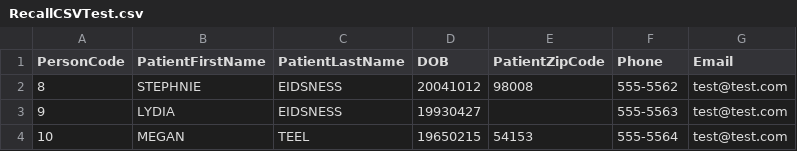
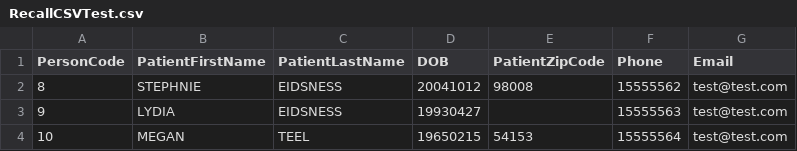
Before and after one commit to thethorne48/PPOK, a CSV file: PPOK-Twilio/PPOL-Twilio.Test/App_Data/RecallCSVTest.csv, drawn as a sheet.

Commit message:
update test csv with correctly formatted phone numbers

```diff
--- a/PPOK-Twilio/PPOL-Twilio.Test/App_Data/RecallCSVTest.csv
+++ b/PPOK-Twilio/PPOL-Twilio.Test/App_Data/RecallCSVTest.csv
@@ -1,4 +1,4 @@
 PersonCode,PatientFirstName,PatientLastName,DOB,PatientZipCode,Phone,Email
-8,STEPHNIE,EIDSNESS,20041012,98008,555-5562,test@test.com
-9,LYDIA,EIDSNESS,19930427,,555-5563,test@test.com
-10,MEGAN,TEEL,19650215,54153,555-5564,test@test.com
+8,STEPHNIE,EIDSNESS,20041012,98008,15555562,test@test.com
+9,LYDIA,EIDSNESS,19930427,,15555563,test@test.com
+10,MEGAN,TEEL,19650215,54153,15555564,test@test.com
```
